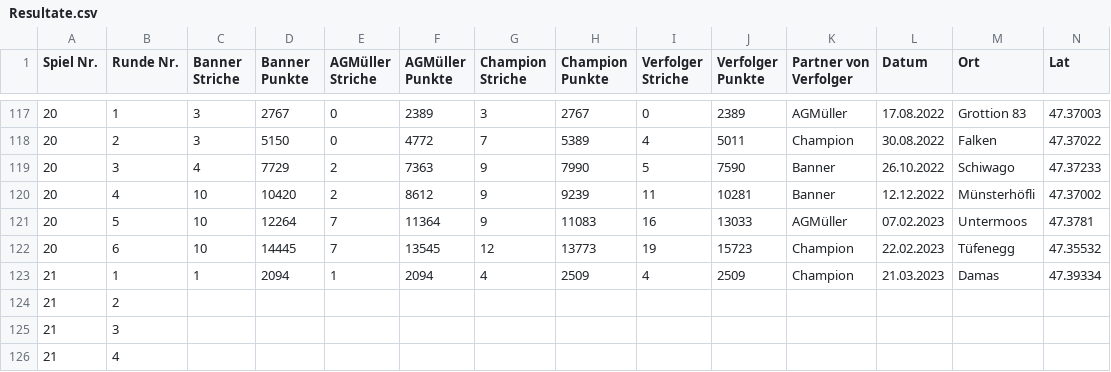
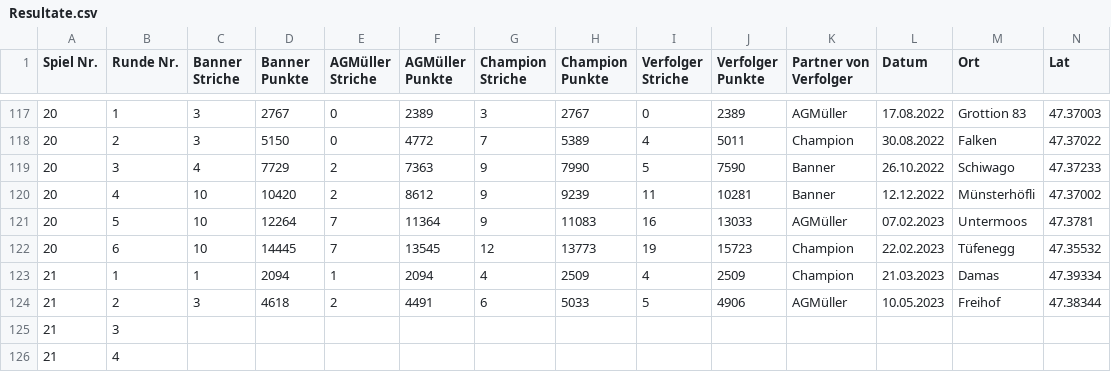
Before and after one commit to CaptainInler/chnellejasser, a CSV file: Resultate.csv, drawn as a sheet; only a part is shown, gaps mark what is left out; removed rows and columns are numbered as before the commit, all else as after; rows hold the shown columns only; the diff names each change by its address in the sheet, - before the commit and + after, or states it on an @@ line.

Commit message:
Update Resultate.csv

```diff
--- a/Resultate.csv
+++ b/Resultate.csv
-row 124: 21 | 2
+row 124: 21 | 2 | 3 | 4618 | 2 | 4491 | 6 | 5033 | 5 | 4906 | AGMüller | 10.05.2023 | Freihof | 47.38344
```
